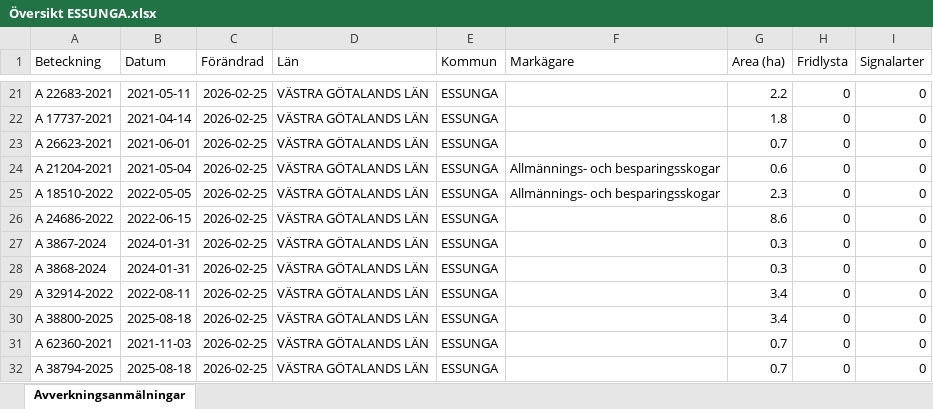
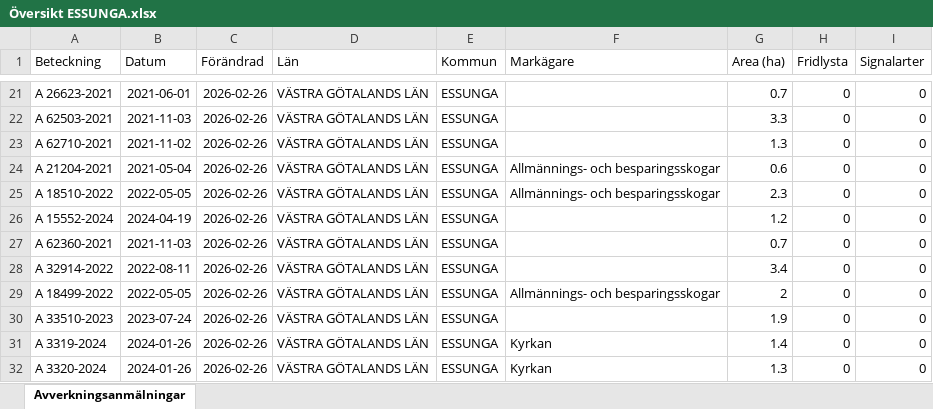
Before and after one commit to klasma/Logging_1445, an Excel workbook: Översikt ESSUNGA.xlsx, sheet Avverkningsanmälningar, drawn as a sheet; only a part is shown, gaps mark what is left out; values as stored, in another font and other column widths than the file's, no borders; the diff covers the shown part only; the diff names each change by its address in the sheet, - before the commit and + after, or states it on an @@ line.

```diff
--- a/Översikt ESSUNGA.xlsx (sheet Avverkningsanmälningar)
+++ b/Översikt ESSUNGA.xlsx (sheet Avverkningsanmälningar)
-A21 (Beteckning): A 22683-2021
+A21 (Beteckning): A 26623-2021
-B21 (Datum): 2021-05-11
+B21 (Datum): 2021-06-01
-C21:C32 (Förändrad): 2026-02-25
+C21:C32 (Förändrad): 2026-02-26
-G21 (Area (ha)): 2.2
+G21 (Area (ha)): 0.7
-A22 (Beteckning): A 17737-2021
+A22 (Beteckning): A 62503-2021
-B22 (Datum): 2021-04-14
+B22 (Datum): 2021-11-03
-G22 (Area (ha)): 1.8
+G22 (Area (ha)): 3.3
-A23 (Beteckning): A 26623-2021
+A23 (Beteckning): A 62710-2021
-B23 (Datum): 2021-06-01
+B23 (Datum): 2021-11-02
-G23 (Area (ha)): 0.7
+G23 (Area (ha)): 1.3
-A26 (Beteckning): A 24686-2022
+A26 (Beteckning): A 15552-2024
-B26 (Datum): 2022-06-15
+B26 (Datum): 2024-04-19
-G26 (Area (ha)): 8.6
+G26 (Area (ha)): 1.2
-A27 (Beteckning): A 3867-2024
+A27 (Beteckning): A 62360-2021
-B27 (Datum): 2024-01-31
+B27 (Datum): 2021-11-03
-G27 (Area (ha)): 0.3
+G27 (Area (ha)): 0.7
-A28 (Beteckning): A 3868-2024
+A28 (Beteckning): A 32914-2022
-B28 (Datum): 2024-01-31
+B28 (Datum): 2022-08-11
-G28 (Area (ha)): 0.3
+G28 (Area (ha)): 3.4
-A29 (Beteckning): A 32914-2022
+A29 (Beteckning): A 18499-2022
-B29 (Datum): 2022-08-11
+B29 (Datum): 2022-05-05
-F29 (Markägare): (empty)
+F29 (Markägare): Allmännings- och besparingsskogar
-G29 (Area (ha)): 3.4
+G29 (Area (ha)): 2
-A30 (Beteckning): A 38800-2025
+A30 (Beteckning): A 33510-2023
-B30 (Datum): 2025-08-18
+B30 (Datum): 2023-07-24
-G30 (Area (ha)): 3.4
+G30 (Area (ha)): 1.9
-A31 (Beteckning): A 62360-2021
+A31 (Beteckning): A 3319-2024
-B31 (Datum): 2021-11-03
+B31 (Datum): 2024-01-26
-F31:F32 (Markägare): (empty)
+F31:F32 (Markägare): Kyrkan
-G31 (Area (ha)): 0.7
+G31 (Area (ha)): 1.4
-A32 (Beteckning): A 38794-2025
+A32 (Beteckning): A 3320-2024
-B32 (Datum): 2025-08-18
+B32 (Datum): 2024-01-26
-G32 (Area (ha)): 0.7
+G32 (Area (ha)): 1.3
```
Also changed, not shown: 384 edited cells elsewhere in this sheet, artfynd/A 3563-2024 artfynd.xlsx, 6 other files.
